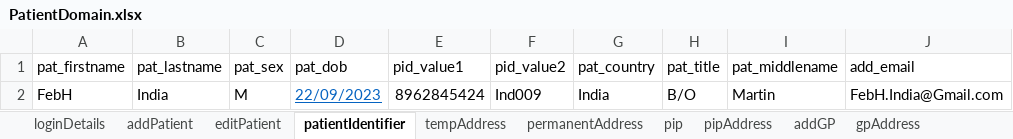
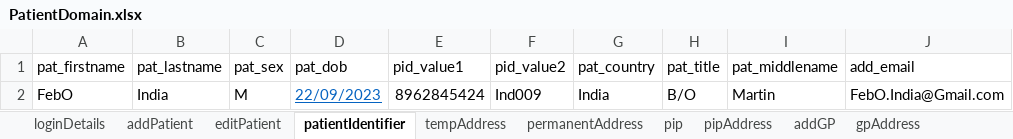
Before and after one commit to manojvyavahare27/C4Automation, an Excel workbook: ExcelFiles/PatientDomain.xlsx, sheet patientIdentifier, drawn as a sheet; values as stored, in another font and other column widths than the file's, no borders; the diff names each change by its address in the sheet, - before the commit and + after, or states it on an @@ line.

```diff
--- a/ExcelFiles/PatientDomain.xlsx (sheet patientIdentifier)
+++ b/ExcelFiles/PatientDomain.xlsx (sheet patientIdentifier)
-A2 (pat_firstname): FebH
+A2 (pat_firstname): FebO
-J2 (add_email): FebH.India@Gmail.com
+J2 (add_email): FebO.India@Gmail.com
```
Also changed, not shown: sheet patDetails, sheet addPatient, sheet editPatient, 11 other files.
